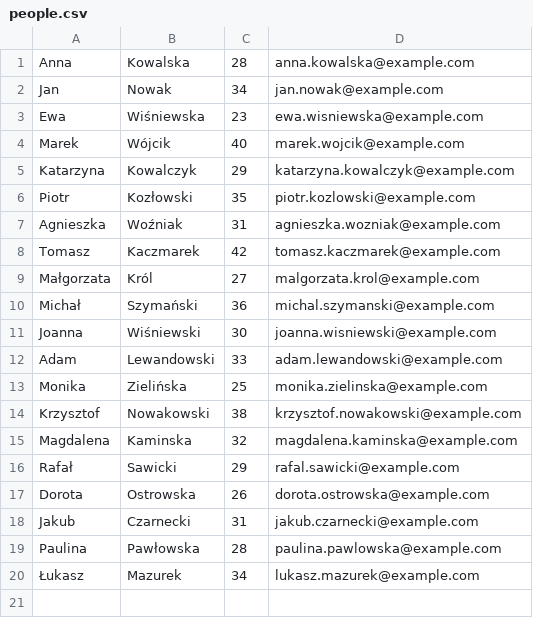
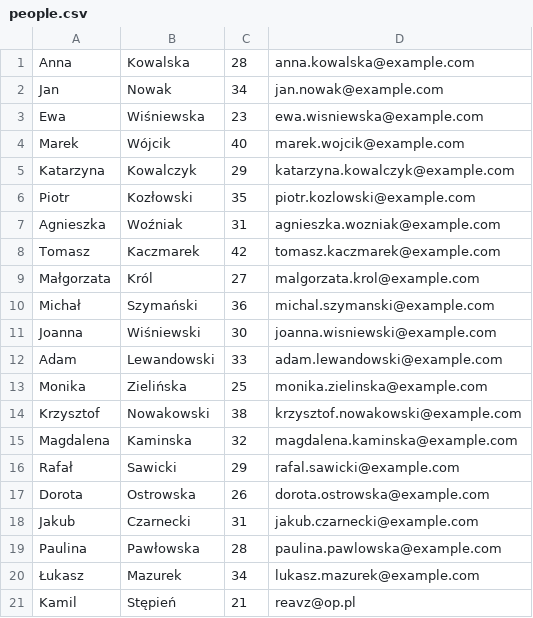
Before and after one commit to reavz7/PeopleAnalyzeJAVA, a CSV file: LOGICjava/src/main/resources/people.csv, drawn as a sheet.

Commit message:
v .2.0
You can now add and delete Human objects. Additionally, I refactored Main.cs to replace numerous if statements with case statements for improved readability and maintainability.

```diff
--- a/LOGICjava/src/main/resources/people.csv
+++ b/LOGICjava/src/main/resources/people.csv
@@ -20 +20,2 @@ Paulina,Pawłowska,28,paulina.pawlowska@example.com
 Łukasz,Mazurek,34,lukasz.mazurek@example.com
+Kamil,Stępień,21,reavz@op.pl
```
Also changed, not shown: 6 other files.
